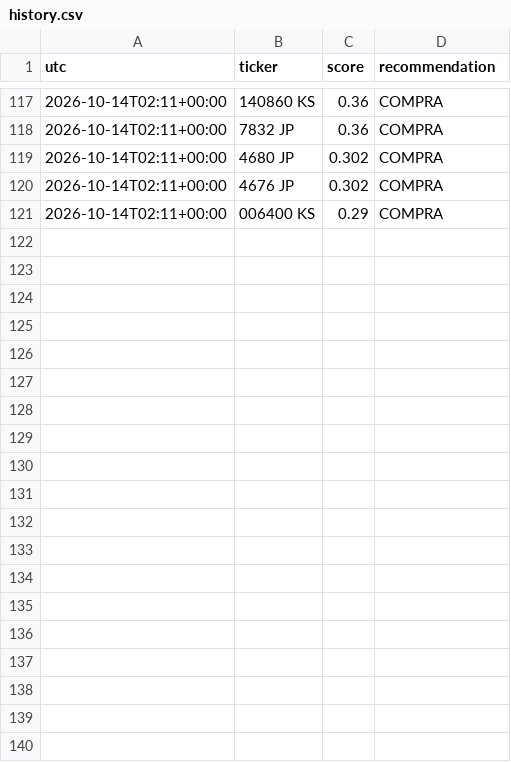
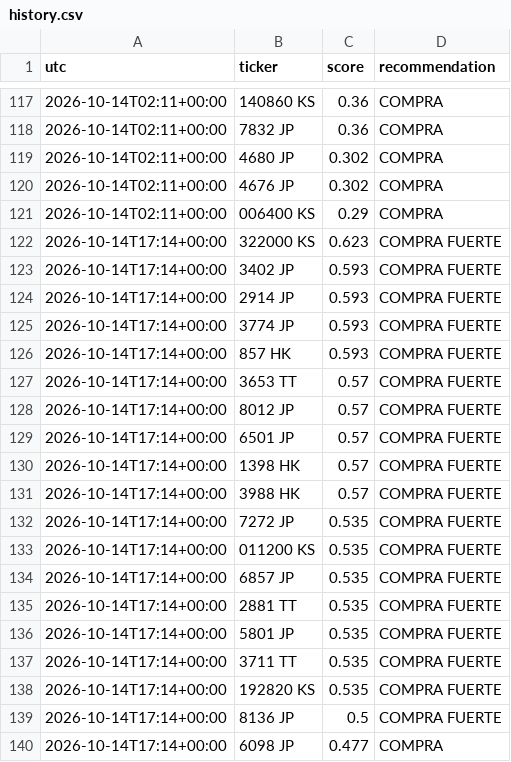
Before and after one commit to zensmid/simuklador, a CSV file: reports/history.csv, drawn as a sheet; only a part is shown, gaps mark what is left out; the diff covers the shown part only.

```diff
--- a/reports/history.csv
+++ b/reports/history.csv
@@ -121 +121,20 @@ utc,ticker,score,recommendation
 2026-10-14T02:11+00:00,006400 KS,0.29,COMPRA
+2026-10-14T17:14+00:00,322000 KS,0.623,COMPRA FUERTE
+2026-10-14T17:14+00:00,3402 JP,0.593,COMPRA FUERTE
+2026-10-14T17:14+00:00,2914 JP,0.593,COMPRA FUERTE
+2026-10-14T17:14+00:00,3774 JP,0.593,COMPRA FUERTE
+2026-10-14T17:14+00:00,857 HK,0.593,COMPRA FUERTE
+2026-10-14T17:14+00:00,3653 TT,0.57,COMPRA FUERTE
+2026-10-14T17:14+00:00,8012 JP,0.57,COMPRA FUERTE
+2026-10-14T17:14+00:00,6501 JP,0.57,COMPRA FUERTE
+2026-10-14T17:14+00:00,1398 HK,0.57,COMPRA FUERTE
+2026-10-14T17:14+00:00,3988 HK,0.57,COMPRA FUERTE
+2026-10-14T17:14+00:00,7272 JP,0.535,COMPRA FUERTE
+2026-10-14T17:14+00:00,011200 KS,0.535,COMPRA FUERTE
+2026-10-14T17:14+00:00,6857 JP,0.535,COMPRA FUERTE
+2026-10-14T17:14+00:00,2881 TT,0.535,COMPRA FUERTE
+2026-10-14T17:14+00:00,5801 JP,0.535,COMPRA FUERTE
+2026-10-14T17:14+00:00,3711 TT,0.535,COMPRA FUERTE
+2026-10-14T17:14+00:00,192820 KS,0.535,COMPRA FUERTE
+2026-10-14T17:14+00:00,8136 JP,0.5,COMPRA FUERTE
+2026-10-14T17:14+00:00,6098 JP,0.477,COMPRA
```
Also changed, not shown: 21 added rows elsewhere in this file, 5 other files.
